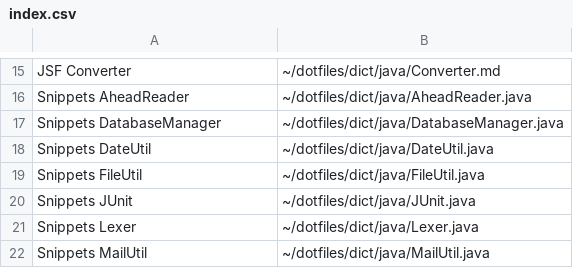
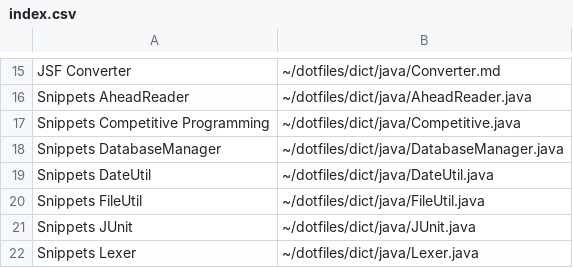
Before and after one commit to mukaiizawa/dotfiles, a CSV file: dict/java/index.csv, drawn as a sheet; only a part is shown, gaps mark what is left out; the shorter side is filled out with more unchanged rows.

```diff
--- a/dict/java/index.csv
+++ b/dict/java/index.csv
@@ -16,2 +16,3 @@ JSF Converter	~/dotfiles/dict/java/Converter.md
 Snippets AheadReader	~/dotfiles/dict/java/AheadReader.java
+Snippets Competitive Programming	~/dotfiles/dict/java/Competitive.java
 Snippets DatabaseManager	~/dotfiles/dict/java/DatabaseManager.java
```
Also changed, not shown: 1 other file.
